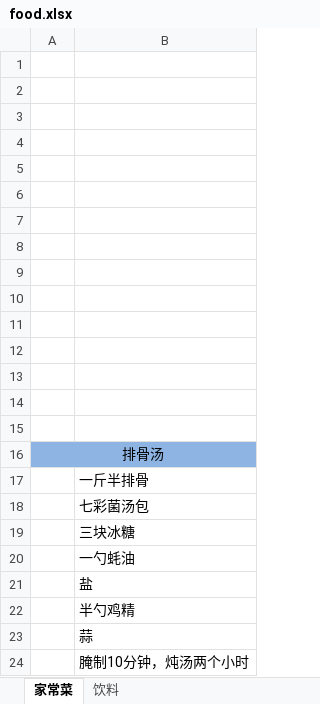
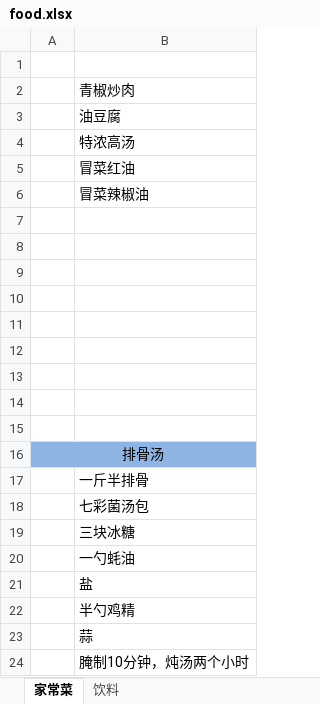
Before and after one commit to sunsetFog/record, an Excel workbook: interest/food.xlsx, sheet 家常菜, drawn as a sheet; values as stored, in another font and other column widths than the file's, no borders; the diff names each change by its address in the sheet, - before the commit and + after, or states it on an @@ line.

```diff
--- a/interest/food.xlsx (sheet 家常菜)
+++ b/interest/food.xlsx (sheet 家常菜)
-B2: (empty)
+B2: 青椒炒肉
-B3: (empty)
+B3: 油豆腐
-B4: (empty)
+B4: 特浓高汤
-B5: (empty)
+B5: 冒菜红油
-B6: (empty)
+B6: 冒菜辣椒油
```
Also changed, not shown: website/git.xlsx, website/link.xlsx, 4 other files.
